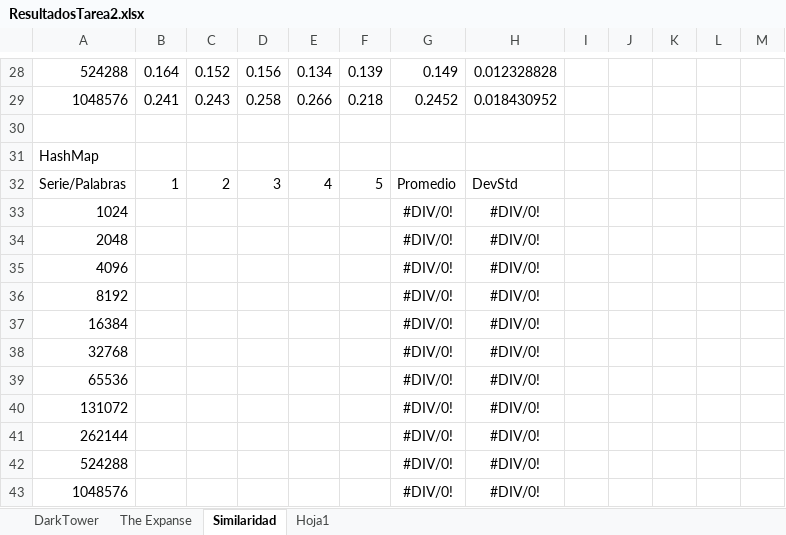
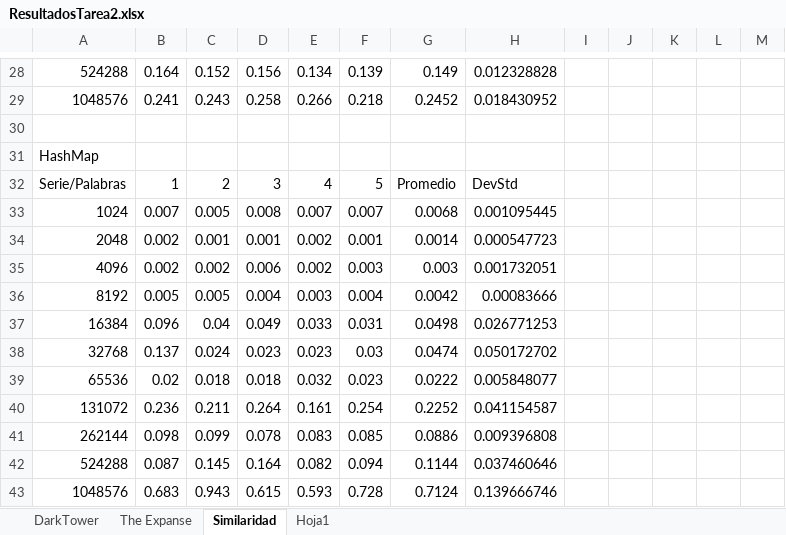
Before and after one commit to PabloReszczynski/LogaritmosT2, an Excel workbook: ResultadosTarea2.xlsx, sheet Similaridad, drawn as a sheet; only a part is shown, gaps mark what is left out; values as stored, in another font and other column widths than the file's, no borders; charts and pictures not drawn; removed rows and columns are numbered as before the commit, all else as after; the diff covers the shown part only; the diff names each change by its address in the sheet, - before the commit and + after, or states it on an @@ line.

```diff
--- a/ResultadosTarea2.xlsx (sheet Similaridad)
+++ b/ResultadosTarea2.xlsx (sheet Similaridad)
-row 33: 1024 |  |  |  |  |  | #DIV/0! | #DIV/0!
-row 34: 2048 |  |  |  |  |  | #DIV/0! | #DIV/0!
-row 35: 4096 |  |  |  |  |  | #DIV/0! | #DIV/0!
-row 36: 8192 |  |  |  |  |  | #DIV/0! | #DIV/0!
-row 37: 16384 |  |  |  |  |  | #DIV/0! | #DIV/0!
-row 38: 32768 |  |  |  |  |  | #DIV/0! | #DIV/0!
-row 39: 65536 |  |  |  |  |  | #DIV/0! | #DIV/0!
-row 40: 131072 |  |  |  |  |  | #DIV/0! | #DIV/0!
-row 41: 262144 |  |  |  |  |  | #DIV/0! | #DIV/0!
-row 42: 524288 |  |  |  |  |  | #DIV/0! | #DIV/0!
-row 43: 1048576 |  |  |  |  |  | #DIV/0! | #DIV/0!
+row 33: 1024 | 0.007 | 0.005 | 0.008 | 0.007 | 0.007 | 0.0068 | 0.001095445
+row 34: 2048 | 0.002 | 0.001 | 0.001 | 0.002 | 0.001 | 0.0014 | 0.000547723
+row 35: 4096 | 0.002 | 0.002 | 0.006 | 0.002 | 0.003 | 0.003 | 0.001732051
+row 36: 8192 | 0.005 | 0.005 | 0.004 | 0.003 | 0.004 | 0.0042 | 0.00083666
+row 37: 16384 | 0.096 | 0.04 | 0.049 | 0.033 | 0.031 | 0.0498 | 0.026771253
+row 38: 32768 | 0.137 | 0.024 | 0.023 | 0.023 | 0.03 | 0.0474 | 0.050172702
+row 39: 65536 | 0.02 | 0.018 | 0.018 | 0.032 | 0.023 | 0.0222 | 0.005848077
+row 40: 131072 | 0.236 | 0.211 | 0.264 | 0.161 | 0.254 | 0.2252 | 0.041154587
+row 41: 262144 | 0.098 | 0.099 | 0.078 | 0.083 | 0.085 | 0.0886 | 0.009396808
+row 42: 524288 | 0.087 | 0.145 | 0.164 | 0.082 | 0.094 | 0.1144 | 0.037460646
+row 43: 1048576 | 0.683 | 0.943 | 0.615 | 0.593 | 0.728 | 0.7124 | 0.139666746
```
Also changed, not shown: 11 edited cells and cell formats elsewhere in this sheet, sheet The Expanse, sheet DarkTower, charts or pictures.
